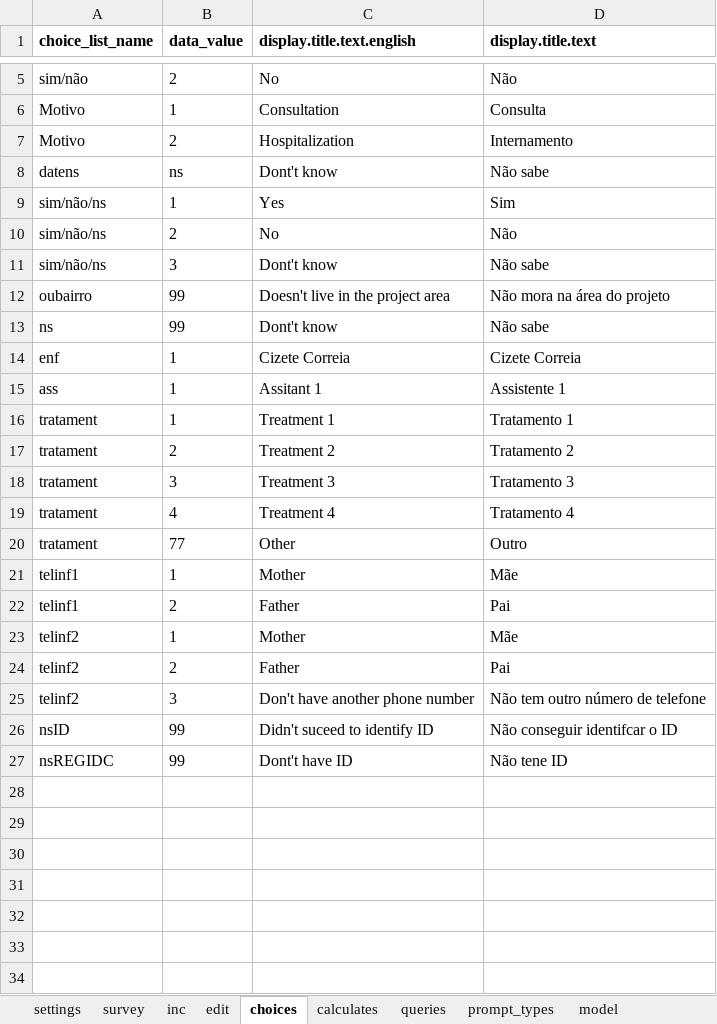
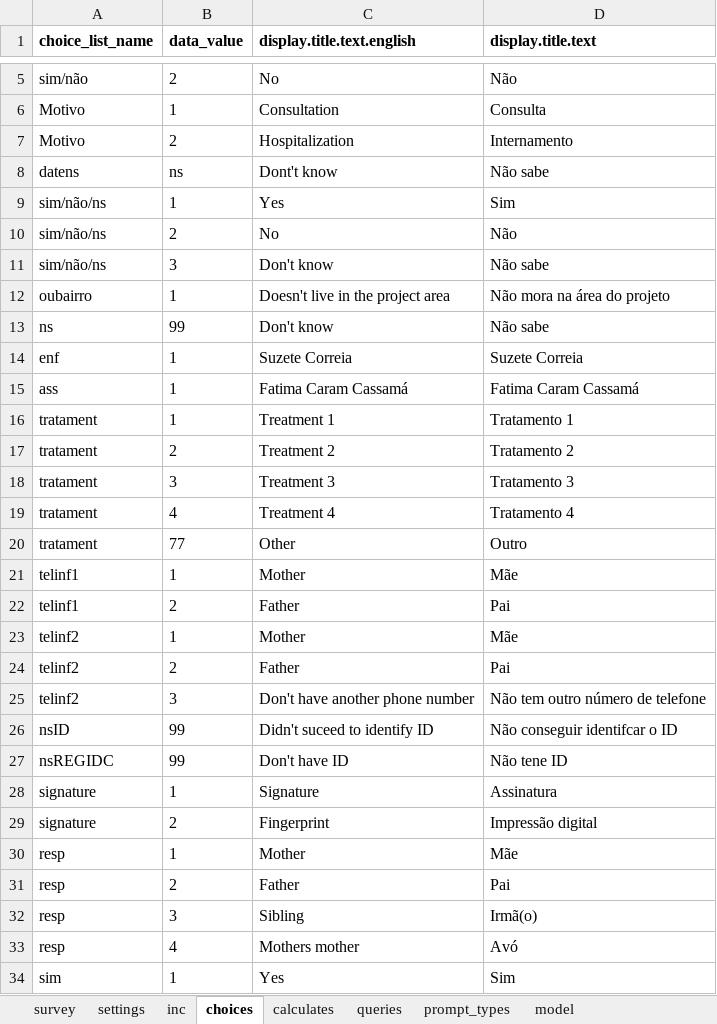
Before and after one commit to BandimHealthProject/MADtrail, an Excel workbook: app/config/tables/MADTRIAL_INC/Forms/MADTRIAL_INC/MADTRIAL_INC.xlsx, sheet choices, drawn as a sheet; only a part is shown, gaps mark what is left out; values as stored, in another font and other column widths than the file's, no borders; the diff names each change by its address in the sheet, - before the commit and + after, or states it on an @@ line.

```diff
--- a/app/config/tables/MADTRIAL_INC/Forms/MADTRIAL_INC/MADTRIAL_INC.xlsx (sheet choices)
+++ b/app/config/tables/MADTRIAL_INC/Forms/MADTRIAL_INC/MADTRIAL_INC.xlsx (sheet choices)
-sheet tab: edit
@@ sheet tab order changed: survey | settings | inc | choices | calculates | queries | prompt_types | model @@
-C11 (display.title.text.english): Dont't know
+C11 (display.title.text.english): Don't know
-B12 (data_value): 99
+B12 (data_value): 1
-C13 (display.title.text.english): Dont't know
+C13 (display.title.text.english): Don't know
-C14 (display.title.text.english): Cizete Correia
+C14 (display.title.text.english): Suzete Correia
-D14 (display.title.text): Cizete Correia
+D14 (display.title.text): Suzete Correia
-C15 (display.title.text.english): Assitant 1
+C15 (display.title.text.english): Fatima Caram Cassamá
-D15 (display.title.text): Assistente 1
+D15 (display.title.text): Fatima Caram Cassamá
-C27 (display.title.text.english): Dont't have ID
+C27 (display.title.text.english): Don't have ID
+row 28: signature | 1 | Signature | Assinatura
+row 29: signature | 2 | Fingerprint | Impressão digital
+row 30: resp | 1 | Mother | Mãe
+row 31: resp | 2 | Father | Pai
+row 32: resp | 3 | Sibling | Irmã(o)
+row 33: resp | 4 | Mothers mother | Avó
+row 34: sim | 1 | Yes | Sim
```
Also changed, not shown: sheet inc, sheet model, sheet survey, sheet settings, app/config/assets/framework/forms/framework/framework.xlsx, app/config/tables/MADTRIAL_FU_PHONE/Forms/MADTRIAL_FU_PHONE/MADTRIAL_FU_PHONE.xlsx, 29 other files.
